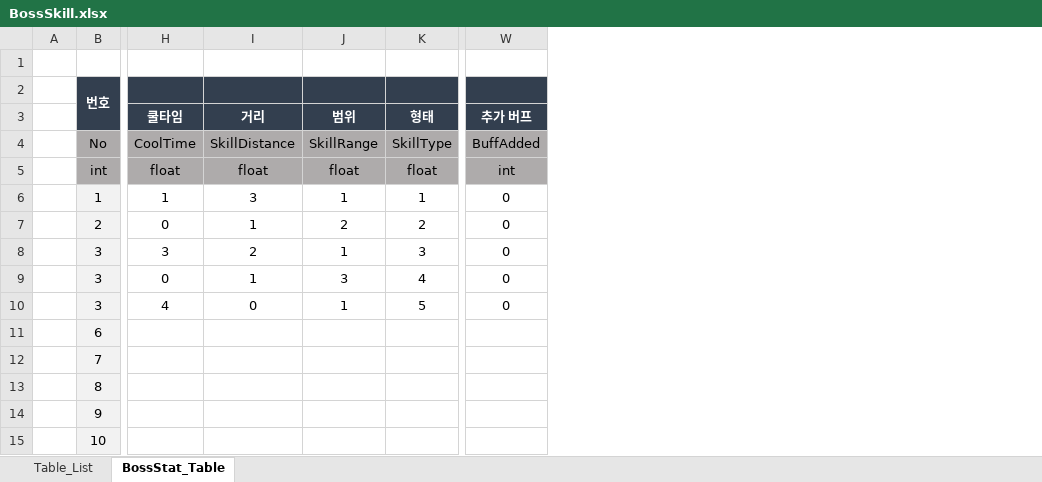
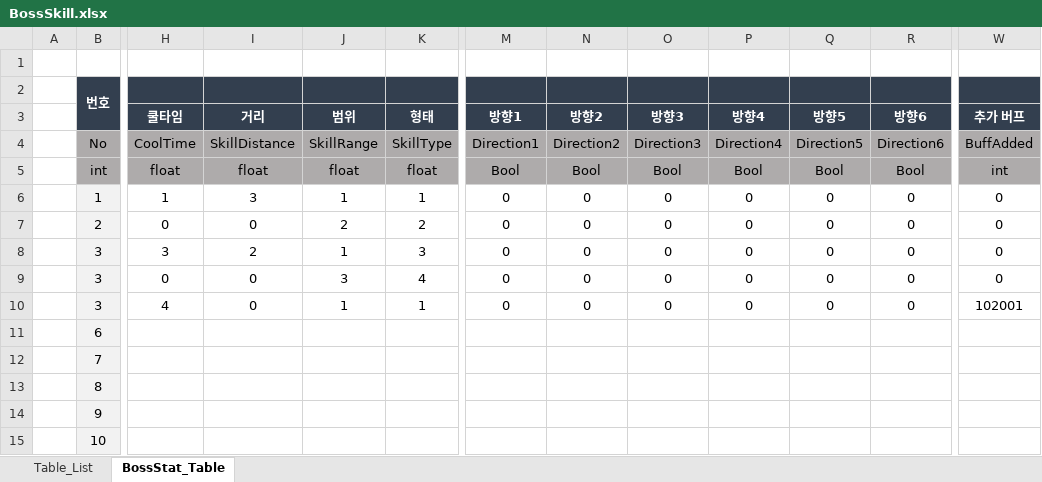
Before and after one commit to piecebypiece/Yggdrasil, an Excel workbook: ExcelData/Data_Table/BossSkill.xlsx, sheet BossStat_Table, drawn as a sheet; only a part is shown, gaps mark what is left out; values as stored, in another font and other column widths than the file's, no borders; the diff names each change by its address in the sheet, - before the commit and + after, or states it on an @@ line.

```diff
--- a/ExcelData/Data_Table/BossSkill.xlsx (sheet BossStat_Table)
+++ b/ExcelData/Data_Table/BossSkill.xlsx (sheet BossStat_Table)
@@ column M unhidden, rows 3-10: 방향1 | Direction1 | Bool | 0 | 0 | 0 | 0 | 0 @@
@@ column N unhidden, rows 3-10: 방향2 | Direction2 | Bool | 0 | 0 | 0 | 0 | 0 @@
@@ column O unhidden, rows 3-10: 방향3 | Direction3 | Bool | 0 | 0 | 0 | 0 | 0 @@
@@ column P unhidden, rows 3-10: 방향4 | Direction4 | Bool | 0 | 0 | 0 | 0 | 0 @@
@@ column Q unhidden, rows 3-10: 방향5 | Direction5 | Bool | 0 | 0 | 0 | 0 | 0 @@
@@ column R unhidden, rows 3-10: 방향6 | Direction6 | Bool | 0 | 0 | 0 | 0 | 0 @@
-I7: 1
+I7: 0
-I9: 1
+I9: 0
-K10: 5
+K10: 1
-W10: 0
+W10: 102001
```
Also changed, not shown: ExcelData/Data_Table/MapTable.xlsx, 3 other files.
